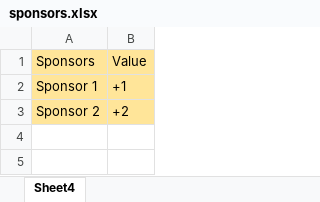
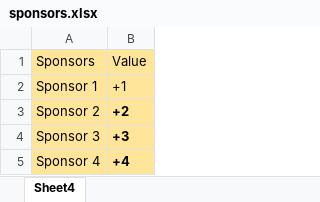
Before and after one commit to RafaelCopat/footballteam, an Excel workbook: sponsors.xlsx, sheet Sheet4, drawn as a sheet; values as stored, in another font and other column widths than the file's, no borders; the diff names each change by its address in the sheet, - before the commit and + after, or states it on an @@ line.

```diff
--- a/sponsors.xlsx (sheet Sheet4)
+++ b/sponsors.xlsx (sheet Sheet4)
-B3 bold: off
+B3 bold: on
+row 4: Sponsor 3 | +3
+row 5: Sponsor 4 | +4
```
Also changed, not shown: events.xlsx, footballers.xlsx, 11 other files.
